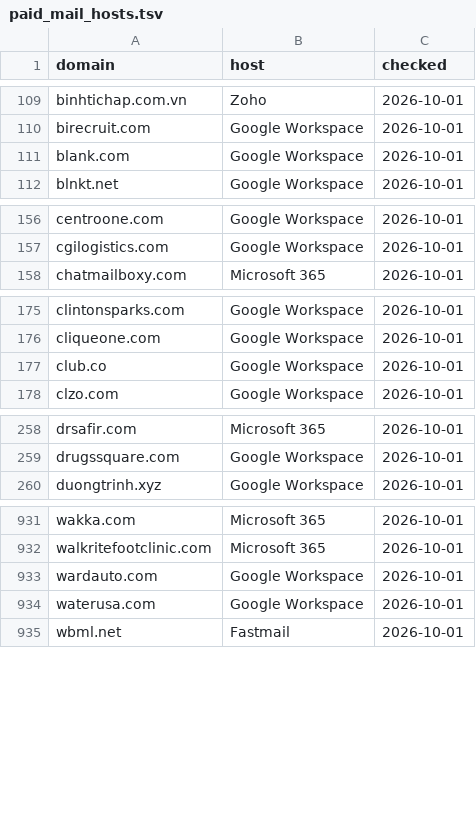
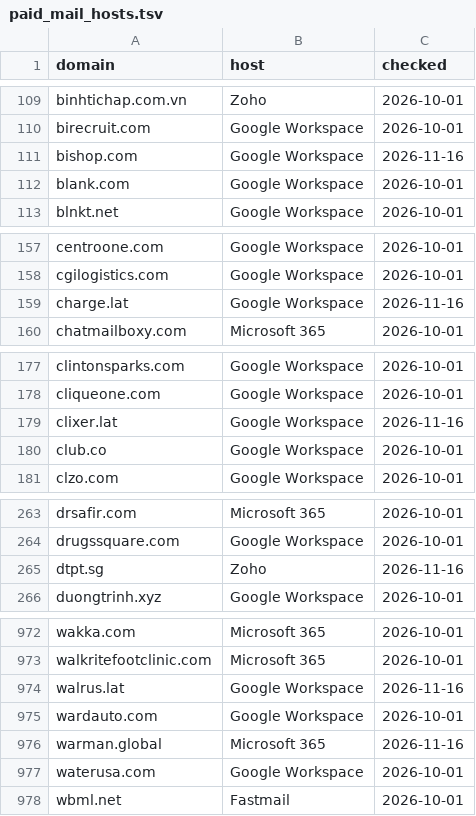
Before and after one commit to locksec/throwlist, a TSV file: data/paid_mail_hosts.tsv, drawn as a sheet; only a part is shown, gaps mark what is left out; the diff covers the shown part only.

```diff
--- a/data/paid_mail_hosts.tsv
+++ b/data/paid_mail_hosts.tsv
@@ -110,2 +110,3 @@ binhtichap.com.vn	Zoho	2026-10-01
 birecruit.com	Google Workspace	2026-10-01
+bishop.com	Google Workspace	2026-11-16
 blank.com	Google Workspace	2026-10-01
@@ -157,2 +158,3 @@ centroone.com	Google Workspace	2026-10-01
 cgilogistics.com	Google Workspace	2026-10-01
+charge.lat	Google Workspace	2026-11-16
 chatmailboxy.com	Microsoft 365	2026-10-01
@@ -176,2 +178,3 @@ clintonsparks.com	Google Workspace	2026-10-01
 cliqueone.com	Google Workspace	2026-10-01
+clixer.lat	Google Workspace	2026-11-16
 club.co	Google Workspace	2026-10-01
@@ -259,2 +264,3 @@ drsafir.com	Microsoft 365	2026-10-01
 drugssquare.com	Google Workspace	2026-10-01
+dtpt.sg	Zoho	2026-11-16
 duongtrinh.xyz	Google Workspace	2026-10-01
@@ -932,3 +973,5 @@ wakka.com	Microsoft 365	2026-10-01
 walkritefootclinic.com	Microsoft 365	2026-10-01
+walrus.lat	Google Workspace	2026-11-16
 wardauto.com	Google Workspace	2026-10-01
+warman.global	Microsoft 365	2026-11-16
 waterusa.com	Google Workspace	2026-10-01
```
Also changed, not shown: 37 added rows elsewhere in this file, observations.tsv, 5 other files.
